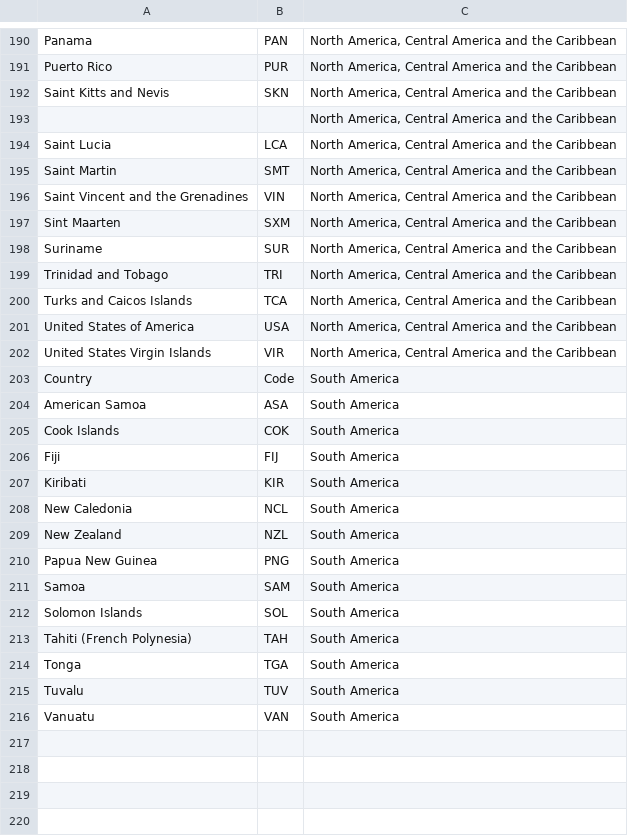
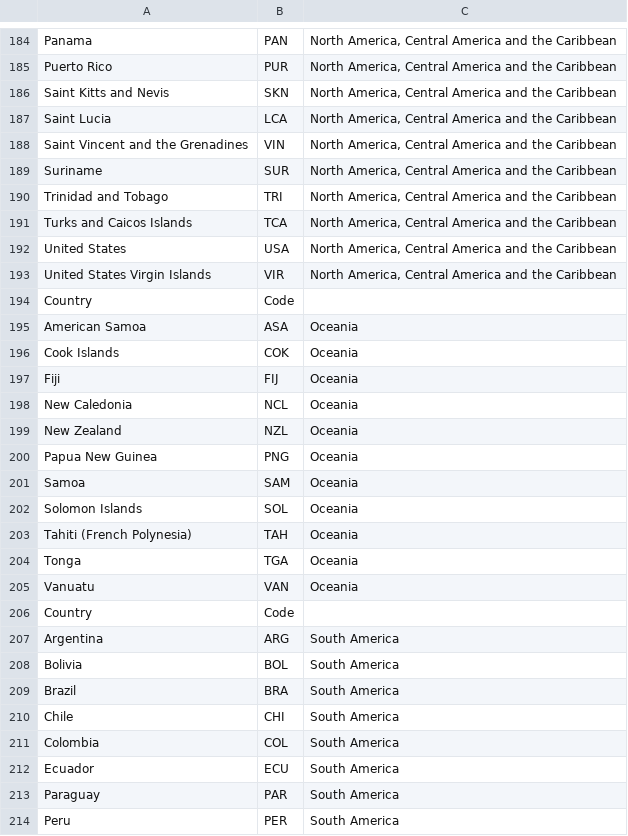
Before and after one commit to npqd/P4DS_FinalProject, a CSV file: country_continent.csv, drawn as a sheet; only a part is shown, gaps mark what is left out; the diff covers the shown part only.

```diff
--- a/country_continent.csv
+++ b/country_continent.csv
@@ -193 +186,0 @@
-,,"North America, Central America and the Caribbean"
@@ -195 +187,0 @@
- Saint Martin,SMT,"North America, Central America and the Caribbean"
@@ -197 +188,0 @@
- Sint Maarten,SXM,"North America, Central America and the Caribbean"
@@ -201 +192 @@
- United States of America,USA,"North America, Central America and the Caribbean"
+United States,USA,"North America, Central America and the Caribbean"
@@ -203,14 +194,21 @@
-Country,Code,South America
- American Samoa,ASA,South America
- Cook Islands,COK,South America
- Fiji,FIJ,South America
- Kiribati,KIR,South America
- New Caledonia,NCL,South America
- New Zealand,NZL,South America
- Papua New Guinea,PNG,South America
- Samoa,SAM,South America
- Solomon Islands,SOL,South America
- Tahiti (French Polynesia),TAH,South America
- Tonga,TGA,South America
- Tuvalu,TUV,South America
- Vanuatu,VAN,South America
+Country,Code,
+American Samoa,ASA,Oceania
+Cook Islands,COK,Oceania
+Fiji,FIJ,Oceania
+New Caledonia,NCL,Oceania
+New Zealand,NZL,Oceania
+Papua New Guinea,PNG,Oceania
+Samoa,SAM,Oceania
+Solomon Islands,SOL,Oceania
+Tahiti (French Polynesia),TAH,Oceania
+Tonga,TGA,Oceania
+Vanuatu,VAN,Oceania
+Country,Code,
+Argentina,ARG,South America
+Bolivia,BOL,South America
+Brazil,BRA,South America
+Chile,CHI,South America
+Colombia,COL,South America
+Ecuador,ECU,South America
+Paraguay,PAR,South America
+Peru,PER,South America
```
Also changed, not shown: 5 added rows, 9 removed rows and 8 edited cells elsewhere in this file, 5 other files.
